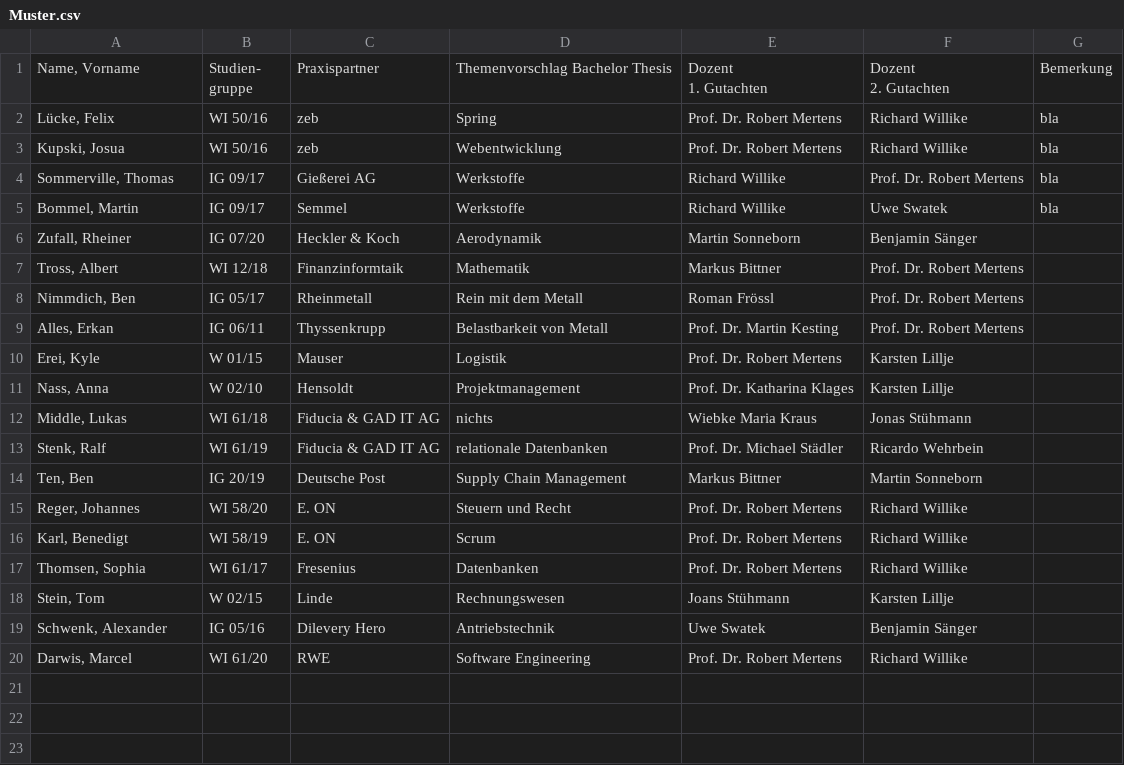
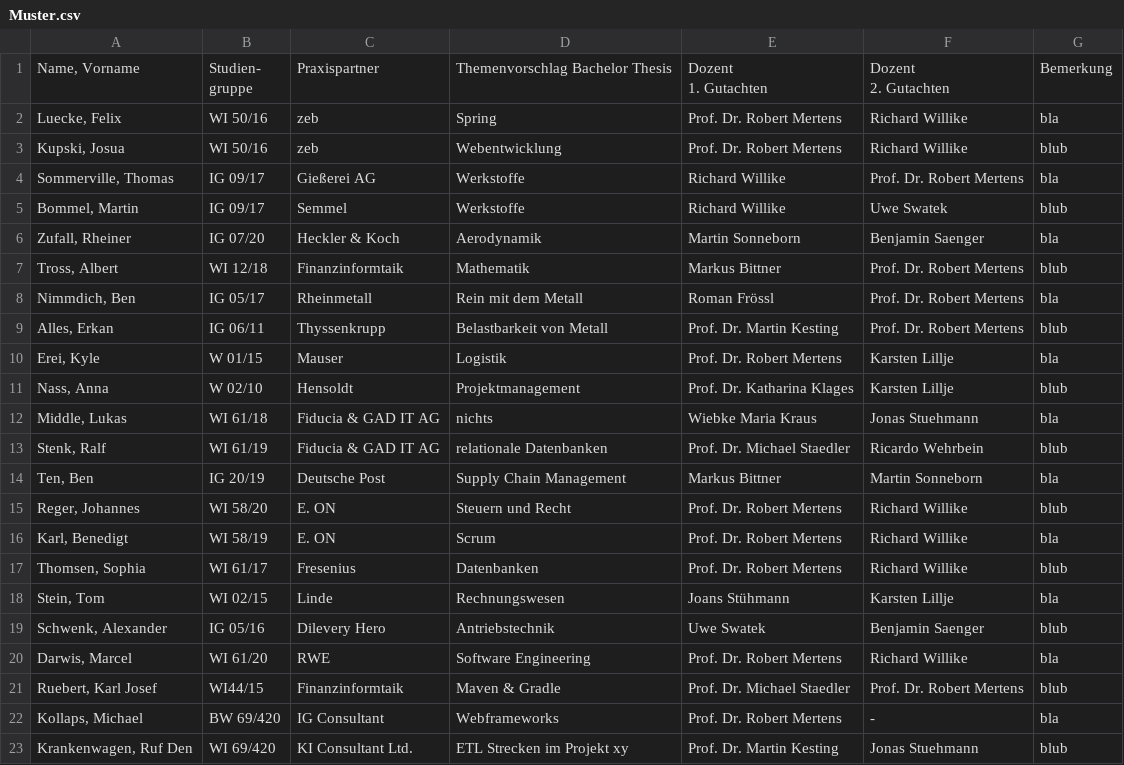
Before and after one commit to SemmelJochen/hausarbeitMertens, a CSV file: Ressources/Muster.csv, drawn as a sheet.

```diff
--- a/Ressources/Muster.csv
+++ b/Ressources/Muster.csv
@@ -4,20 +4,23 @@ gruppe";Praxispartner;Themenvorschlag Bachelor Thesis;"Dozent
 2. Gutachten";Bemerkung
-Lücke, Felix;WI 50/16;zeb;Spring;Prof. Dr. Robert Mertens;Richard Willike;bla
-Kupski, Josua;WI 50/16;zeb;Webentwicklung;Prof. Dr. Robert Mertens;Richard Willike;bla
+Luecke, Felix;WI 50/16;zeb;Spring;Prof. Dr. Robert Mertens;Richard Willike;bla
+Kupski, Josua;WI 50/16;zeb;Webentwicklung;Prof. Dr. Robert Mertens;Richard Willike;blub
 Sommerville, Thomas;IG 09/17;Gießerei AG;Werkstoffe;Richard Willike;Prof. Dr. Robert Mertens;bla
-Bommel, Martin;IG 09/17;Semmel;Werkstoffe;Richard Willike;Uwe Swatek;bla
-Zufall, Rheiner;IG 07/20;Heckler & Koch;Aerodynamik;Martin Sonneborn;Benjamin Sänger;
-Tross, Albert;WI 12/18;Finanzinformtaik;Mathematik;Markus Bittner;Prof. Dr. Robert Mertens;
-Nimmdich, Ben;IG 05/17;Rheinmetall;Rein mit dem Metall;Roman Frössl;Prof. Dr. Robert Mertens;
-Alles, Erkan;IG 06/11;Thyssenkrupp;Belastbarkeit von Metall;Prof. Dr. Martin Kesting;Prof. Dr. Robert Mertens;
-Erei, Kyle;W 01/15;Mauser;Logistik;Prof. Dr. Robert Mertens;Karsten Lillje;
-Nass, Anna;W 02/10;Hensoldt;Projektmanagement;Prof. Dr. Katharina Klages;Karsten Lillje;
-Middle, Lukas;WI 61/18;Fiducia & GAD IT AG;nichts;Wiebke Maria Kraus;Jonas Stühmann;
-Stenk, Ralf;WI 61/19;Fiducia & GAD IT AG;relationale Datenbanken;Prof. Dr. Michael Städler;Ricardo Wehrbein;
-Ten, Ben;IG 20/19;Deutsche Post;Supply Chain Management;Markus Bittner;Martin Sonneborn;
-Reger, Johannes;WI 58/20;E. ON;Steuern und Recht;Prof. Dr. Robert Mertens;Richard Willike;
-Karl, Benedigt;WI 58/19;E. ON;Scrum;Prof. Dr. Robert Mertens;Richard Willike;
-Thomsen, Sophia;WI 61/17;Fresenius;Datenbanken;Prof. Dr. Robert Mertens;Richard Willike;
-Stein, Tom;W 02/15;Linde;Rechnungswesen;Joans Stühmann;Karsten Lillje;
-Schwenk, Alexander;IG 05/16;Dilevery Hero;Antriebstechnik;Uwe Swatek;Benjamin Sänger;
-Darwis, Marcel;WI 61/20;RWE;Software Engineering;Prof. Dr. Robert Mertens;Richard Willike;
+Bommel, Martin;IG 09/17;Semmel;Werkstoffe;Richard Willike;Uwe Swatek;blub
+Zufall, Rheiner;IG 07/20;Heckler & Koch;Aerodynamik;Martin Sonneborn;Benjamin Saenger;bla
+Tross, Albert;WI 12/18;Finanzinformtaik;Mathematik;Markus Bittner;Prof. Dr. Robert Mertens;blub
+Nimmdich, Ben;IG 05/17;Rheinmetall;Rein mit dem Metall;Roman Frössl;Prof. Dr. Robert Mertens;bla
+Alles, Erkan;IG 06/11;Thyssenkrupp;Belastbarkeit von Metall;Prof. Dr. Martin Kesting;Prof. Dr. Robert Mertens;blub
+Erei, Kyle;W 01/15;Mauser;Logistik;Prof. Dr. Robert Mertens;Karsten Lillje;bla
+Nass, Anna;W 02/10;Hensoldt;Projektmanagement;Prof. Dr. Katharina Klages;Karsten Lillje;blub
+Middle, Lukas;WI 61/18;Fiducia & GAD IT AG;nichts;Wiebke Maria Kraus;Jonas Stuehmann;bla
+Stenk, Ralf;WI 61/19;Fiducia & GAD IT AG;relationale Datenbanken;Prof. Dr. Michael Staedler;Ricardo Wehrbein;blub
+Ten, Ben;IG 20/19;Deutsche Post;Supply Chain Management;Markus Bittner;Martin Sonneborn;bla
+Reger, Johannes;WI 58/20;E. ON;Steuern und Recht;Prof. Dr. Robert Mertens;Richard Willike;blub
+Karl, Benedigt;WI 58/19;E. ON;Scrum;Prof. Dr. Robert Mertens;Richard Willike;bla
+Thomsen, Sophia;WI 61/17;Fresenius;Datenbanken;Prof. Dr. Robert Mertens;Richard Willike;blub
+Stein, Tom;WI 02/15;Linde;Rechnungswesen;Joans Stühmann;Karsten Lillje;bla
+Schwenk, Alexander;IG 05/16;Dilevery Hero;Antriebstechnik;Uwe Swatek;Benjamin Saenger;blub
+Darwis, Marcel;WI 61/20;RWE;Software Engineering;Prof. Dr. Robert Mertens;Richard Willike;bla
+Ruebert, Karl Josef;WI44/15;Finanzinformtaik;Maven & Gradle;Prof. Dr. Michael Staedler;Prof. Dr. Robert Mertens;blub
+Kollaps, Michael;BW 69/420;IG Consultant;Webframeworks;Prof. Dr. Robert Mertens;-;bla
+Krankenwagen, Ruf Den;WI 69/420;KI Consultant Ltd.;ETL Strecken im Projekt xy;Prof. Dr. Martin Kesting;Jonas Stuehmann;blub
```
Also changed, not shown: 2 other files.
